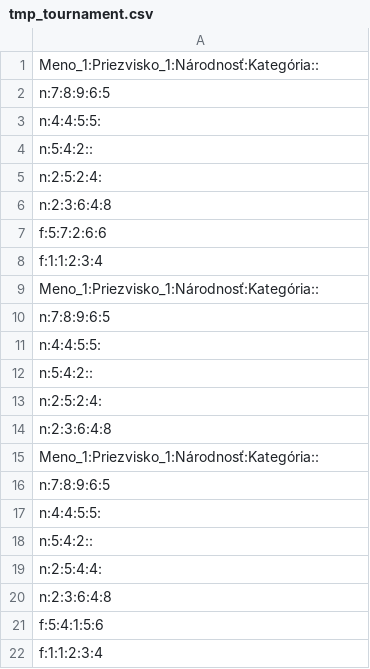
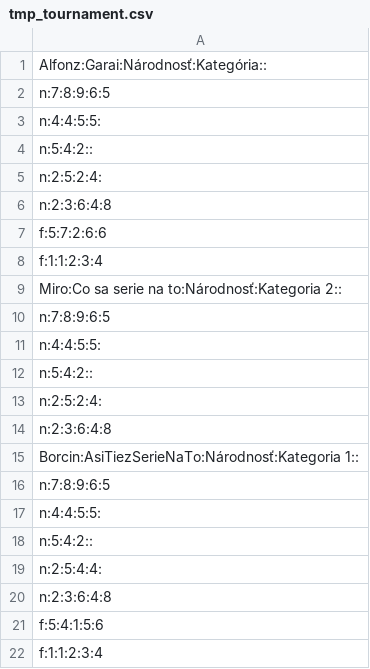
Before and after one commit to vladolalik/discgolfsk, a CSV file: uploads/tmp_tournament.csv, drawn as a sheet.

```diff
--- a/uploads/tmp_tournament.csv
+++ b/uploads/tmp_tournament.csv
@@ -1,2 +1,2 @@
-Meno_1:Priezvisko_1:Národnosť:Kategória::
+Alfonz:Garai:Národnosť:Kategória::
 n:7:8:9:6:5
@@ -8,3 +8,3 @@ f:5:7:2:6:6
 f:1:1:2:3:4
-Meno_1:Priezvisko_1:Národnosť:Kategória::
+Miro:Co sa serie na to:Národnosť:Kategoria 2::
 n:7:8:9:6:5
@@ -14,3 +14,3 @@ n:2:5:2:4:
 n:2:3:6:4:8
-Meno_1:Priezvisko_1:Národnosť:Kategória::
+Borcin:AsiTiezSerieNaTo:Národnosť:Kategoria 1::
 n:7:8:9:6:5
```
Also changed, not shown: 3 other files.
